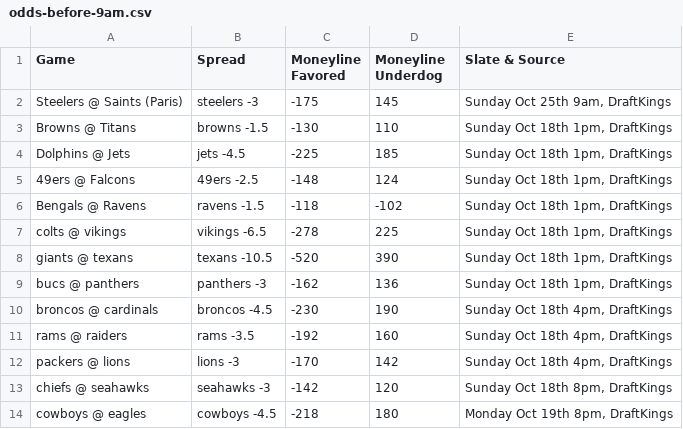
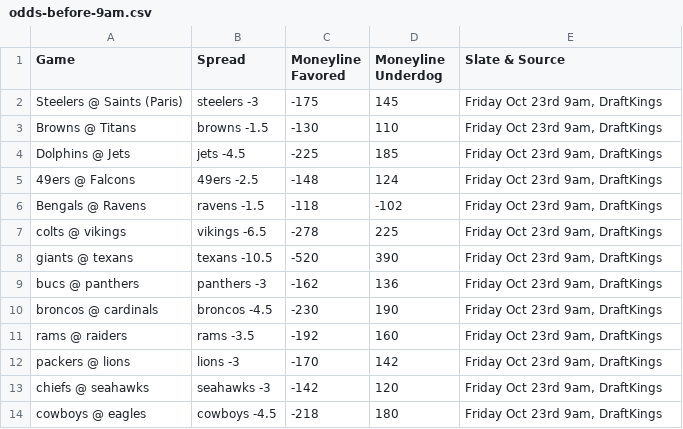
Before and after one commit to jconnors23/510-m2-nfl-statistical-analysis, a CSV file: data/odds-before-9am.csv, drawn as a sheet.

```diff
--- a/data/odds-before-9am.csv
+++ b/data/odds-before-9am.csv
@@ -1,14 +1,14 @@
 Game,Spread,Moneyline Favored,Moneyline Underdog,Slate & Source
-Steelers @ Saints (Paris),steelers -3,-175,145,"Sunday Oct 25th 9am, DraftKings"
-Browns @ Titans,browns -1.5,-130,110,"Sunday Oct 18th 1pm, DraftKings"
-Dolphins @ Jets,jets -4.5,-225,185,"Sunday Oct 18th 1pm, DraftKings"
-49ers @ Falcons,49ers -2.5,-148,124,"Sunday Oct 18th 1pm, DraftKings"
-Bengals @ Ravens,ravens -1.5,-118,-102,"Sunday Oct 18th 1pm, DraftKings"
-colts @ vikings,vikings -6.5,-278,225,"Sunday Oct 18th 1pm, DraftKings"
-giants @ texans,texans -10.5,-520,390,"Sunday Oct 18th 1pm, DraftKings"
-bucs @ panthers,panthers -3,-162,136,"Sunday Oct 18th 1pm, DraftKings"
-broncos @ cardinals,broncos -4.5,-230,190,"Sunday Oct 18th 4pm, DraftKings"
-rams @ raiders,rams -3.5,-192,160,"Sunday Oct 18th 4pm, DraftKings"
-packers @ lions,lions -3,-170,142,"Sunday Oct 18th 4pm, DraftKings"
-chiefs @ seahawks,seahawks -3,-142,120,"Sunday Oct 18th 8pm, DraftKings"
-cowboys @ eagles,cowboys -4.5,-218,180,"Monday Oct 19th 8pm, DraftKings"
+Steelers @ Saints (Paris),steelers -3,-175,145,"Friday Oct 23rd 9am, DraftKings"
+Browns @ Titans,browns -1.5,-130,110,"Friday Oct 23rd 9am, DraftKings"
+Dolphins @ Jets,jets -4.5,-225,185,"Friday Oct 23rd 9am, DraftKings"
+49ers @ Falcons,49ers -2.5,-148,124,"Friday Oct 23rd 9am, DraftKings"
+Bengals @ Ravens,ravens -1.5,-118,-102,"Friday Oct 23rd 9am, DraftKings"
+colts @ vikings,vikings -6.5,-278,225,"Friday Oct 23rd 9am, DraftKings"
+giants @ texans,texans -10.5,-520,390,"Friday Oct 23rd 9am, DraftKings"
+bucs @ panthers,panthers -3,-162,136,"Friday Oct 23rd 9am, DraftKings"
+broncos @ cardinals,broncos -4.5,-230,190,"Friday Oct 23rd 9am, DraftKings"
+rams @ raiders,rams -3.5,-192,160,"Friday Oct 23rd 9am, DraftKings"
+packers @ lions,lions -3,-170,142,"Friday Oct 23rd 9am, DraftKings"
+chiefs @ seahawks,seahawks -3,-142,120,"Friday Oct 23rd 9am, DraftKings"
+cowboys @ eagles,cowboys -4.5,-218,180,"Friday Oct 23rd 9am, DraftKings"
```
Also changed, not shown: data/odds-after-9pm.csv, 5 other files.
